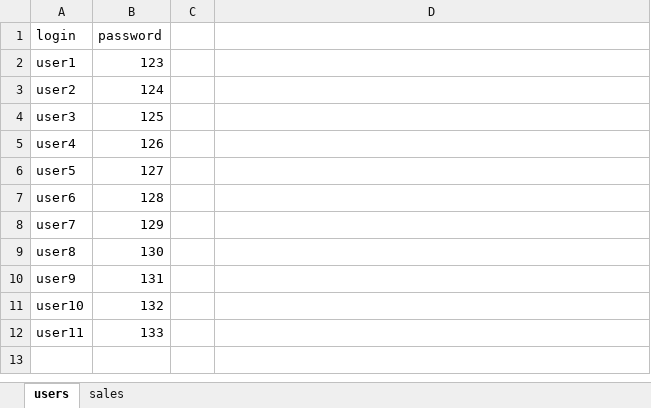
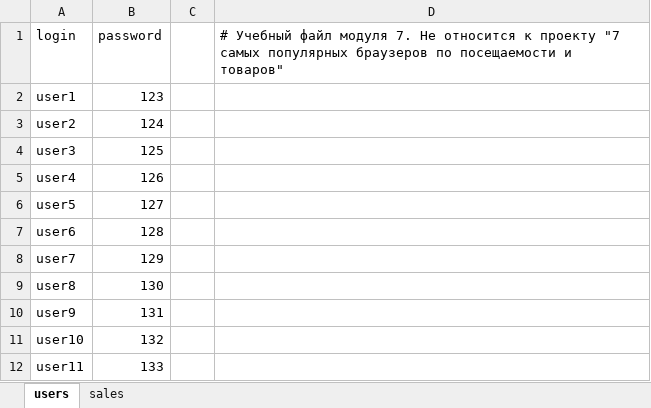
Before and after one commit to falcon-90125/M7_make_report_function, an Excel workbook: z_data.xlsx, sheet users, drawn as a sheet; values as stored, in another font and other column widths than the file's, no borders; the diff names each change by its address in the sheet, - before the commit and + after, or states it on an @@ line.

```diff
--- a/z_data.xlsx (sheet users)
+++ b/z_data.xlsx (sheet users)
-D1: (empty)
+D1: # Учебный файл модуля 7. Не относится к проекту "7 самых популярных браузеров по посещаемости и товаров"
```
Also changed, not shown: report_template_output.xlsx, 2 other files.
